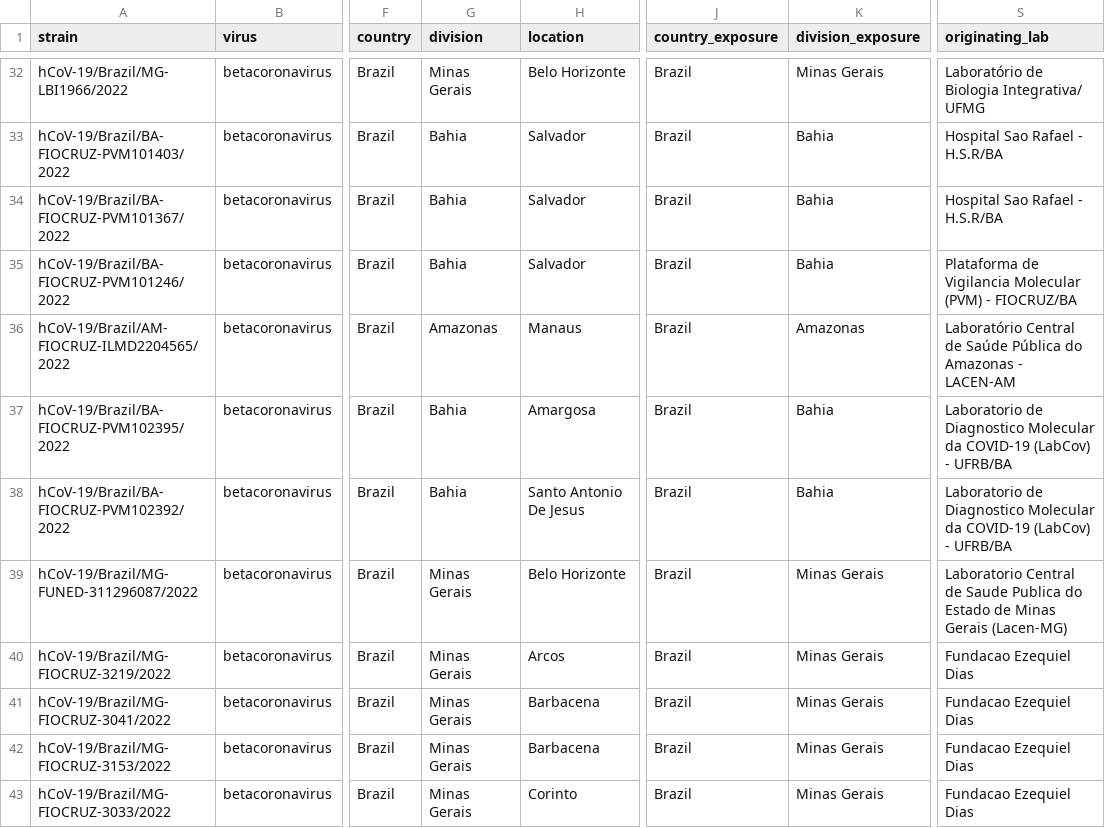
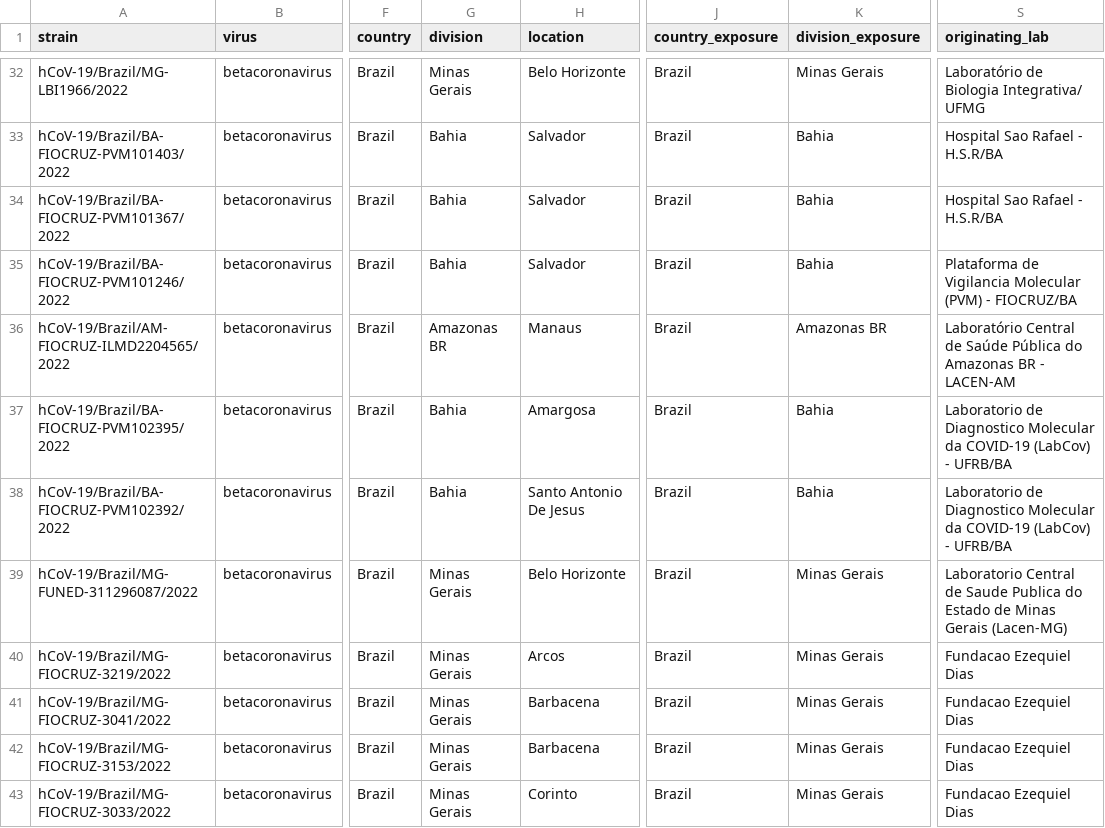
Before and after one commit to azmigueldario/hsci478_assignment, a TSV file: input_data/complementary_metadata.tsv, drawn as a sheet; only a part is shown, gaps mark what is left out; the diff names each change by its address in the sheet, - before the commit and + after, or states it on an @@ line.

```diff
--- a/input_data/complementary_metadata.tsv
+++ b/input_data/complementary_metadata.tsv
-G36 (division): Amazonas
+G36 (division): Amazonas BR
-K36 (division_exposure): Amazonas
+K36 (division_exposure): Amazonas BR
-S36 (originating_lab): …do Amazonas - LACEN-AM
+S36 (originating_lab): …do Amazonas BR - LACEN-AM
```
Also changed, not shown: 26 other files.
